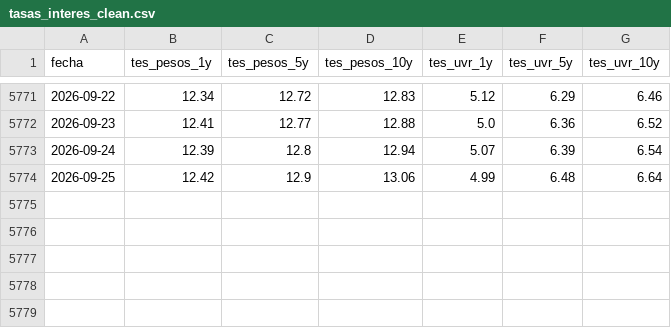
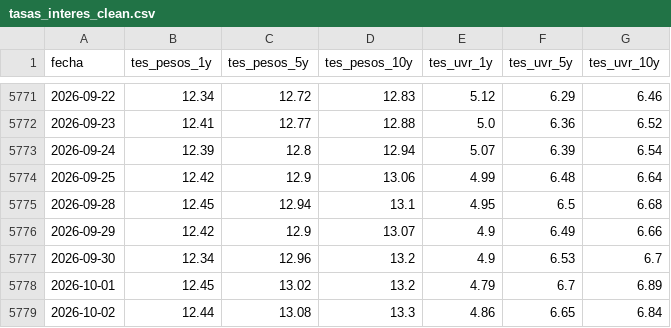
Before and after one commit to estebanmoncadag079-rgb/GRAFICO-ECONOMIA-COLOMBIANA, a CSV file: tasas_interes_clean.csv, drawn as a sheet; only a part is shown, gaps mark what is left out; the diff names each change by its address in the sheet, - before the commit and + after, or states it on an @@ line.

```diff
--- a/tasas_interes_clean.csv
+++ b/tasas_interes_clean.csv
+row 5775: 2026-09-28 | 12.45 | 12.94 | 13.1 | 4.95 | 6.5 | 6.68
+row 5776: 2026-09-29 | 12.42 | 12.9 | 13.07 | 4.9 | 6.49 | 6.66
+row 5777: 2026-09-30 | 12.34 | 12.96 | 13.2 | 4.9 | 6.53 | 6.7
+row 5778: 2026-10-01 | 12.45 | 13.02 | 13.2 | 4.79 | 6.7 | 6.89
+row 5779: 2026-10-02 | 12.44 | 13.08 | 13.3 | 4.86 | 6.65 | 6.84
```
Also changed, not shown: estado_fuentes.csv.
